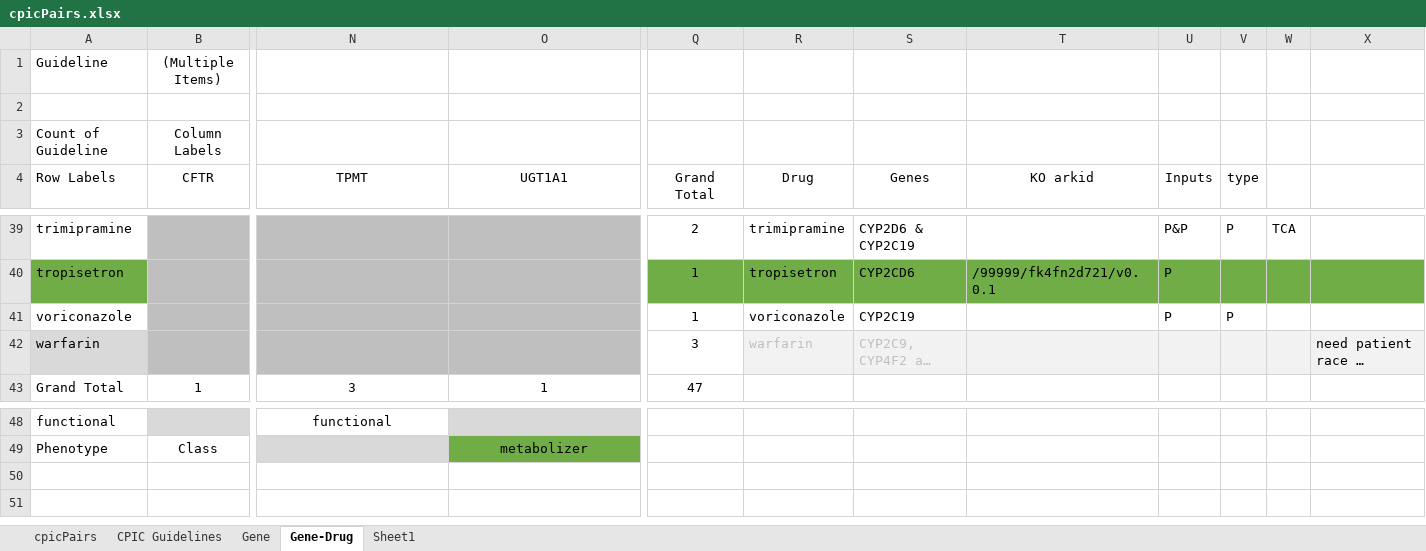
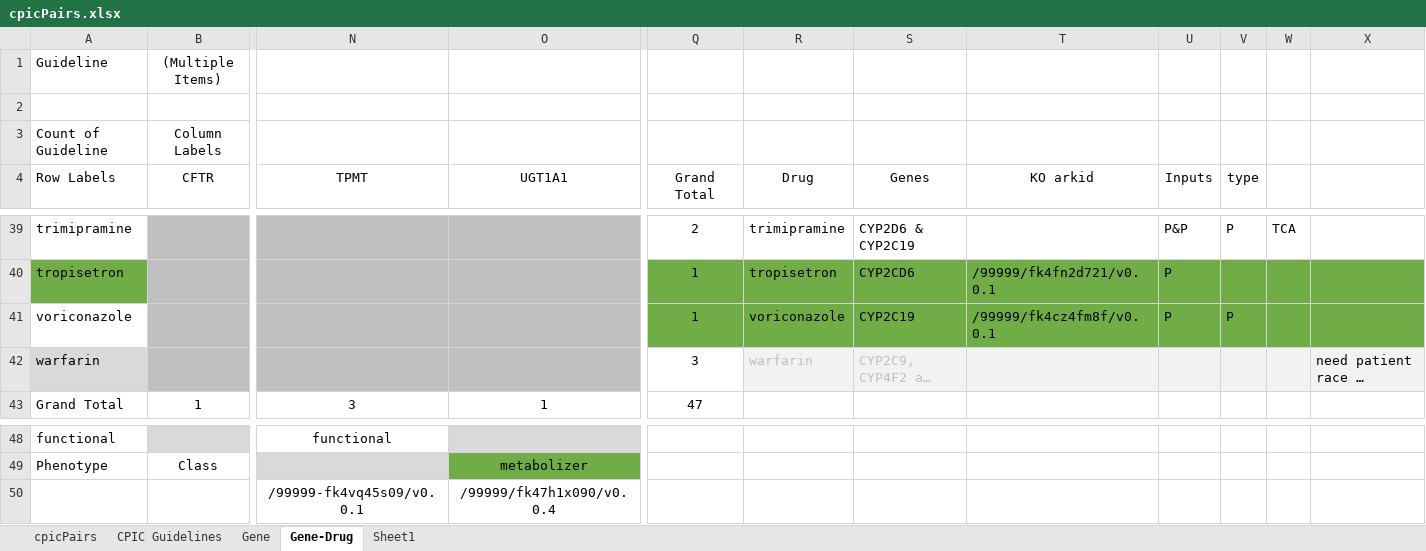
Before and after one commit to kgrid-objects/cpic-collection, an Excel workbook: cpicPairs.xlsx, sheet Gene-Drug, drawn as a sheet; only a part is shown, gaps mark what is left out; long unchanged cells end in …; values as stored, in another font and other column widths than the file's, no borders; rows hold the shown columns only; the diff names each change by its address in the sheet, - before the commit and + after, or states it on an @@ line.

```diff
--- a/cpicPairs.xlsx (sheet Gene-Drug)
+++ b/cpicPairs.xlsx (sheet Gene-Drug)
-Q41:X41 fill: none
+Q41:X41 fill: #70AD47
-T41 (KO arkid): (empty)
+T41 (KO arkid): /99999/fk4cz4fm8f/v0.0.1
+row 50:  |  | /99999-fk4vq45s09/v0.0.1 | /99999/fk47h1x090/v0.0.4
```
Also changed, not shown: 5 other files.
